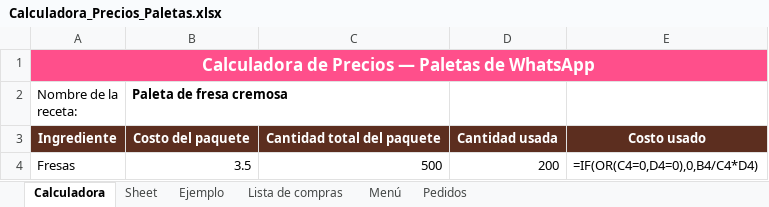
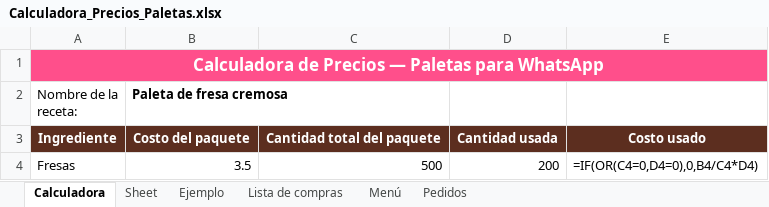
Before and after one commit to joaohipolitoolol-prog/calculadora-marmita-lucrativa, an Excel workbook: paletas-de-whatsapp/produto/Calculadora_Precios_Paletas.xlsx, sheet Calculadora, drawn as a sheet; only a part is shown; values as stored, in another font and other column widths than the file's, no borders; formulas without a stored value are shown as written; the diff names each change by its address in the sheet, - before the commit and + after, or states it on an @@ line.

```diff
--- a/paletas-de-whatsapp/produto/Calculadora_Precios_Paletas.xlsx (sheet Calculadora)
+++ b/paletas-de-whatsapp/produto/Calculadora_Precios_Paletas.xlsx (sheet Calculadora)
-A1 (Nombre de la receta:): Calculadora de Precios — Paletas de WhatsApp
+A1 (Nombre de la receta:): Calculadora de Precios — Paletas para WhatsApp
```
Also changed, not shown: public/paletas-de-whatsapp/produto/Calculadora_Precios_Paletas.xlsx, 46 other files.
